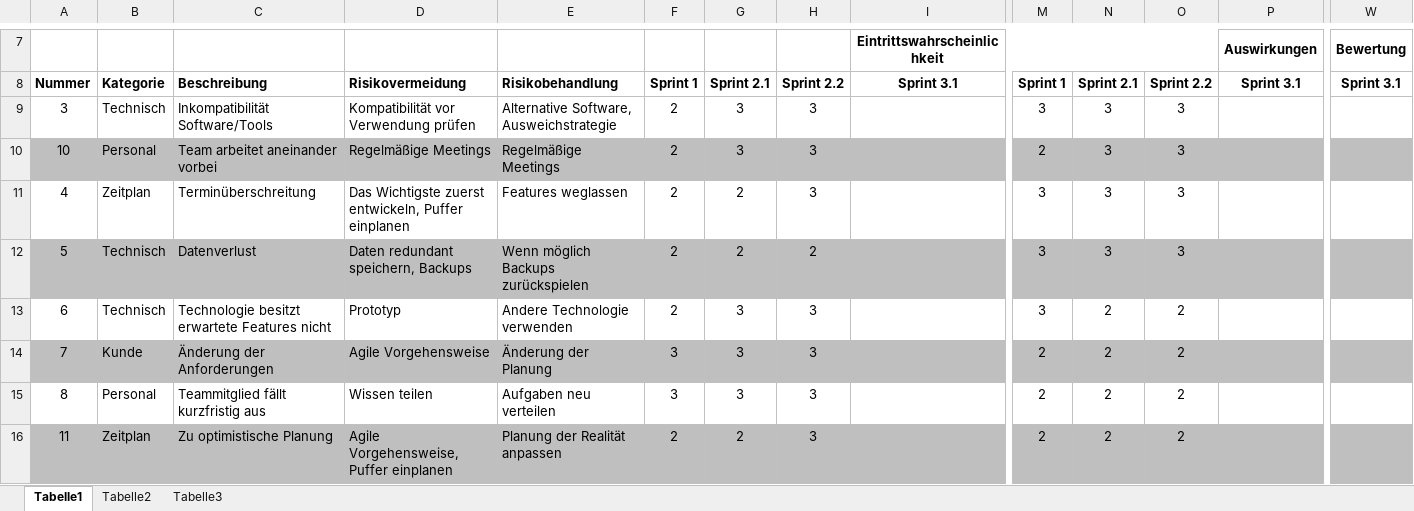
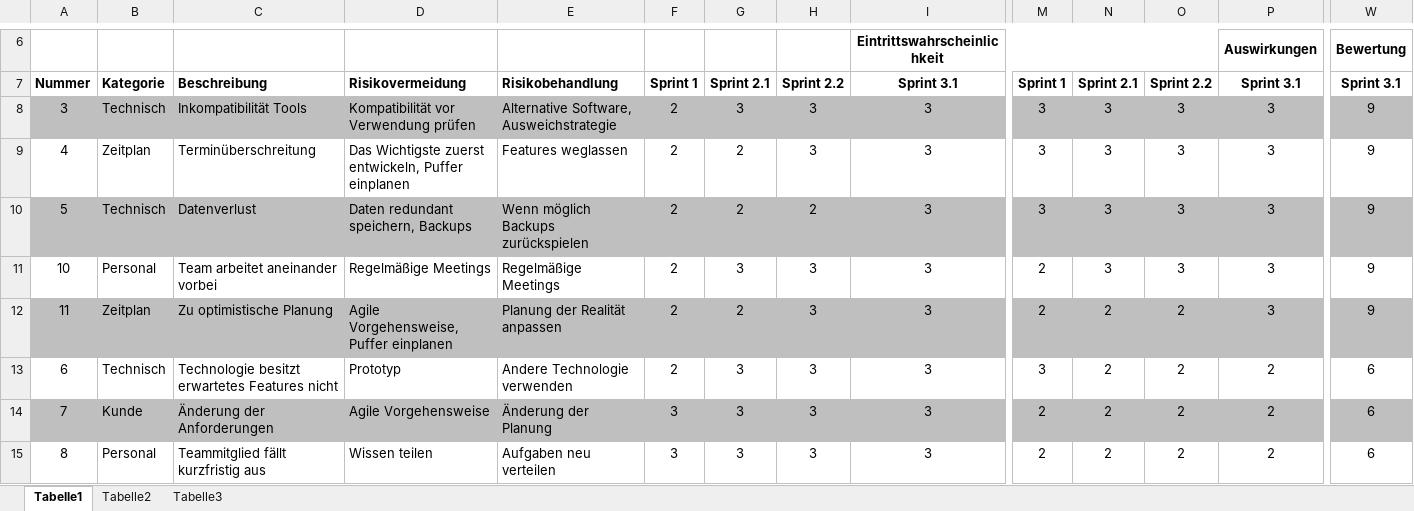
Before and after one commit to VladTrut/DungeonArena-HfT-TestRepo2, an Excel workbook: Informationen/Risikomanagement.xlsx, sheet Tabelle1, drawn as a sheet; only a part is shown, gaps mark what is left out; values as stored, in another font and other column widths than the file's, no borders; conditional formats not drawn; removed rows and columns are numbered as before the commit, all else as after; rows hold the shown columns only; the diff covers the shown part only; the diff names each change by its address in the sheet, - before the commit and + after, or states it on an @@ line.

```diff
--- a/Informationen/Risikomanagement.xlsx (sheet Tabelle1)
+++ b/Informationen/Risikomanagement.xlsx (sheet Tabelle1)
-A8:W8 fill: none
+A8:W8 fill: #BFBFBF
-C8: Inkompatibilität Software/Tools
+C8: Inkompatibilität Tools
-I8: (empty)
+I8: 3
-P8: (empty)
+P8: 3
-W8: (empty)
+W8: 9
-row 10: 10 | Personal | Team arbeitet aneinander vorbei | Regelmäßige Meetings | Regelmäßige Meetings | 2 | 3 | 3 |  | 2 | 3 | 3
-I9:I10: (empty)
+I9:I10: 3
-P9:P10: (empty)
+P9:P10: 3
-W9:W10: (empty)
+W9:W10: 9
+row 11: 10 | Personal | Team arbeitet aneinander vorbei | Regelmäßige Meetings | Regelmäßige Meetings | 2 | 3 | 3 | 3 | 2 | 3 | 3 | 3 | 9
+row 12: 11 | Zeitplan | Zu optimistische Planung | Agile Vorgehensweise, Puffer einplanen | Planung der Realität anpassen | 2 | 2 | 3 | 3 | 2 | 2 | 2 | 3 | 9
-C13: Technologie besitzt erwartete Features nicht
+C13: Technologie besitzt erwartetes Features nicht
-I13:I15: (empty)
+I13:I15: 3
-P13:P15: (empty)
+P13:P15: 2
-W13:W15: (empty)
+W13:W15: 6
-row 16: 11 | Zeitplan | Zu optimistische Planung | Agile Vorgehensweise, Puffer einplanen | Planung der Realität anpassen | 2 | 2 | 3 |  | 2 | 2 | 2
```
Also changed, not shown: 4 added rows, 2 removed rows, 35 edited cells, cell formats and merged cells elsewhere in this sheet, formulas that keep their value, 1 other file.
